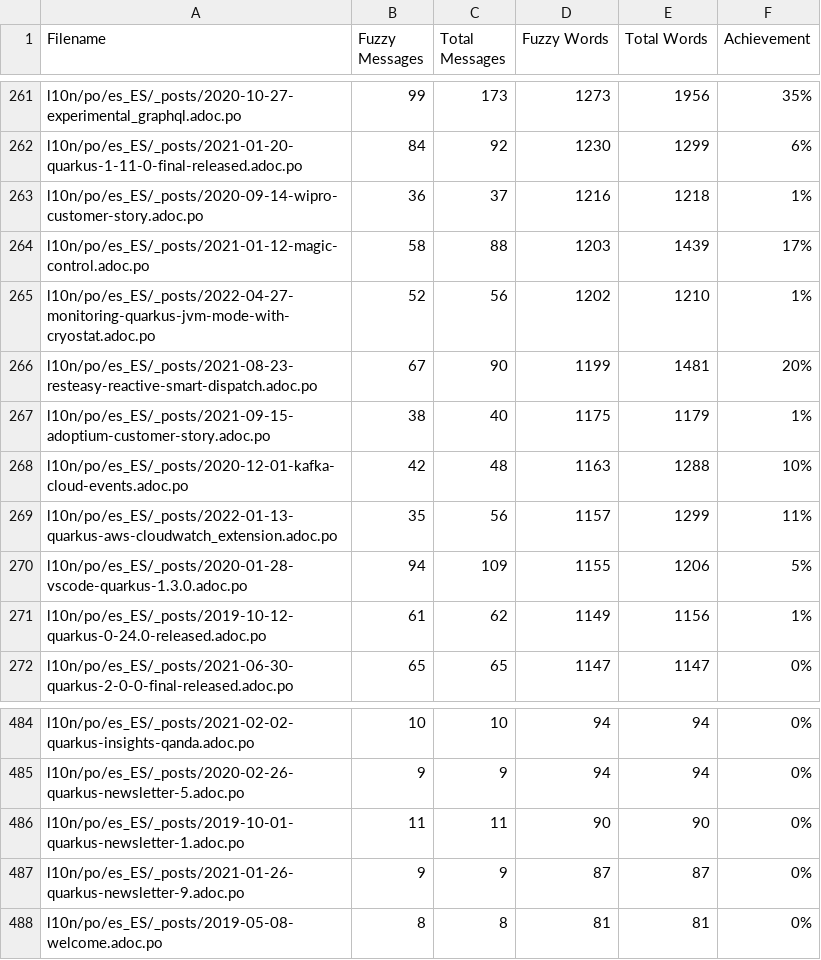
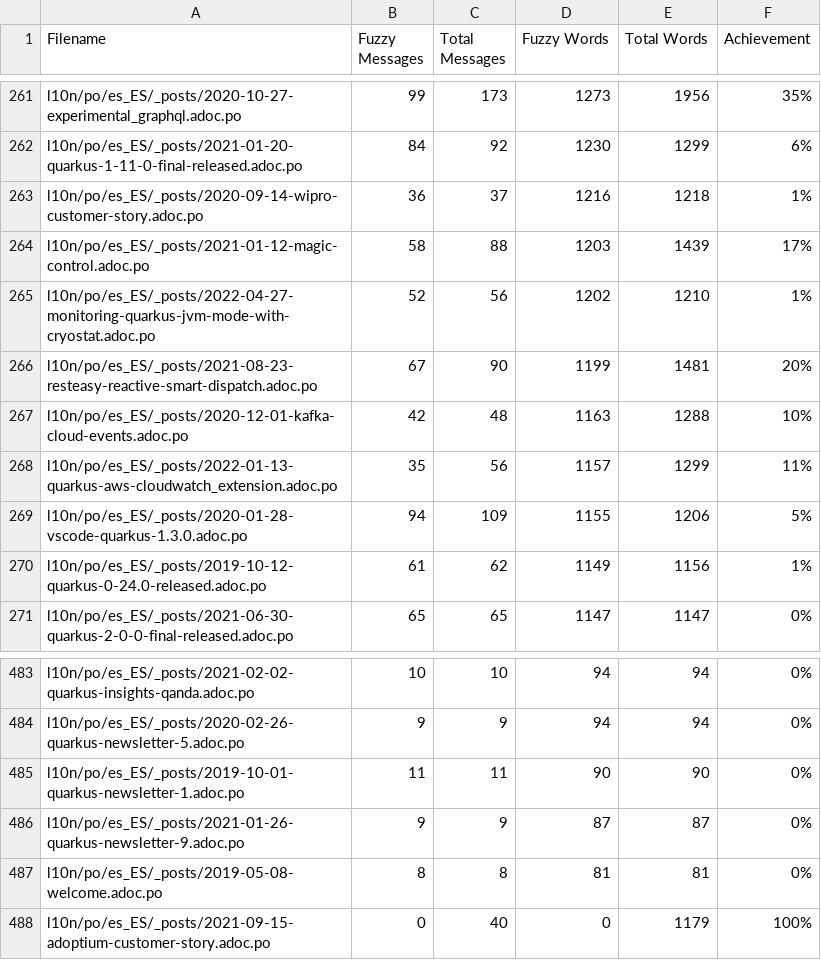
Before and after one commit to quarkusio/pt.quarkus.io, a CSV file: l10n/stats/translation-sorted-by-fuzzy-words.csv, drawn as a sheet; only a part is shown, gaps mark what is left out; removed rows and columns are numbered as before the commit, all else as after; the diff names each change by its address in the sheet, - before the commit and + after, or states it on an @@ line.

Commit message:
Update translation stats

```diff
--- a/l10n/stats/translation-sorted-by-fuzzy-words.csv
+++ b/l10n/stats/translation-sorted-by-fuzzy-words.csv
-row 267: l10n/po/es_ES/_posts/2021-09-15-adoptium-customer-story.adoc.po | 38 | 40 | 1175 | 1179 | 1%
+row 488: l10n/po/es_ES/_posts/2021-09-15-adoptium-customer-story.adoc.po | 0 | 40 | 0 | 1179 | 100%
```
Also changed, not shown: l10n/stats/translation.csv.
